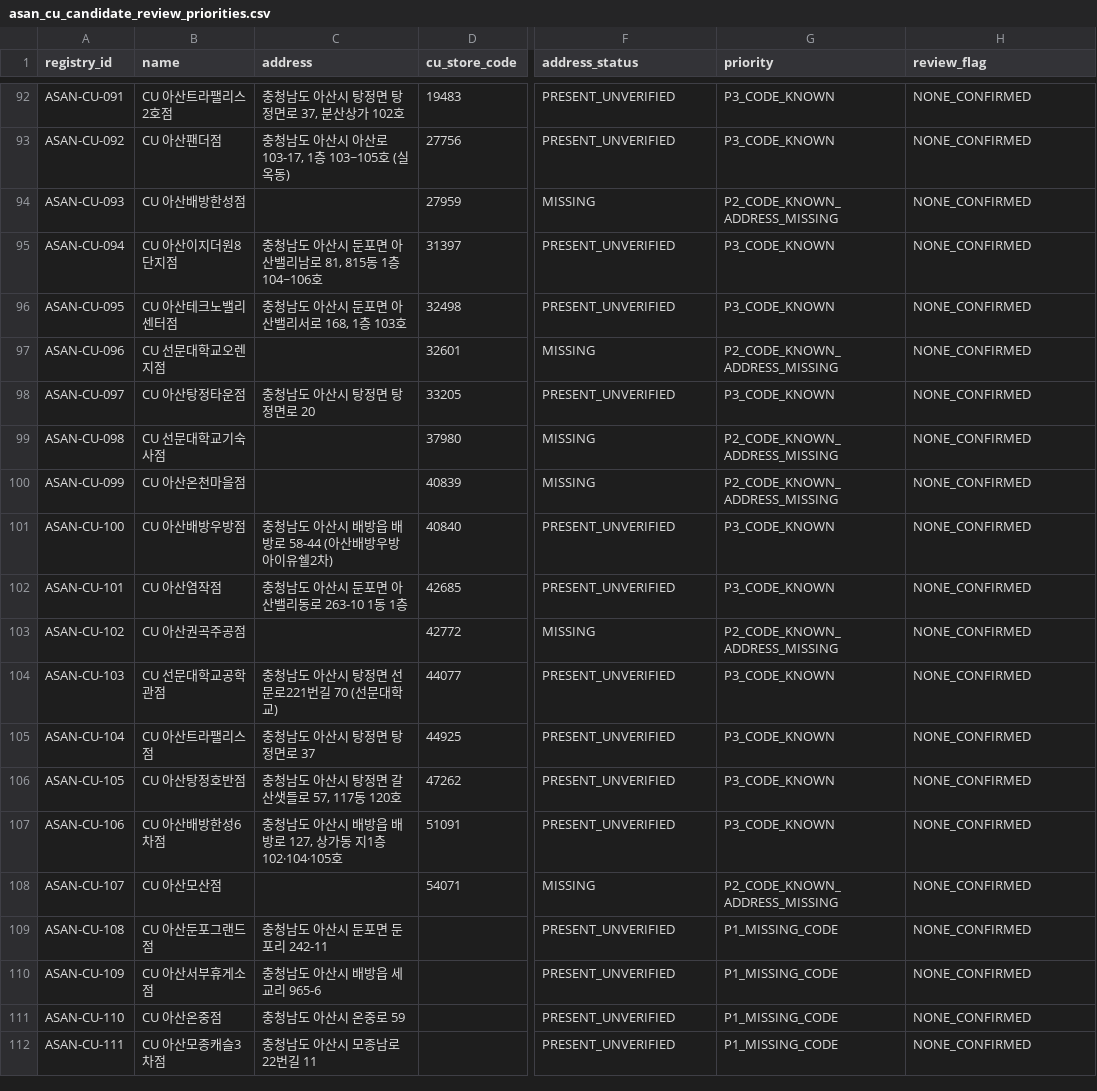
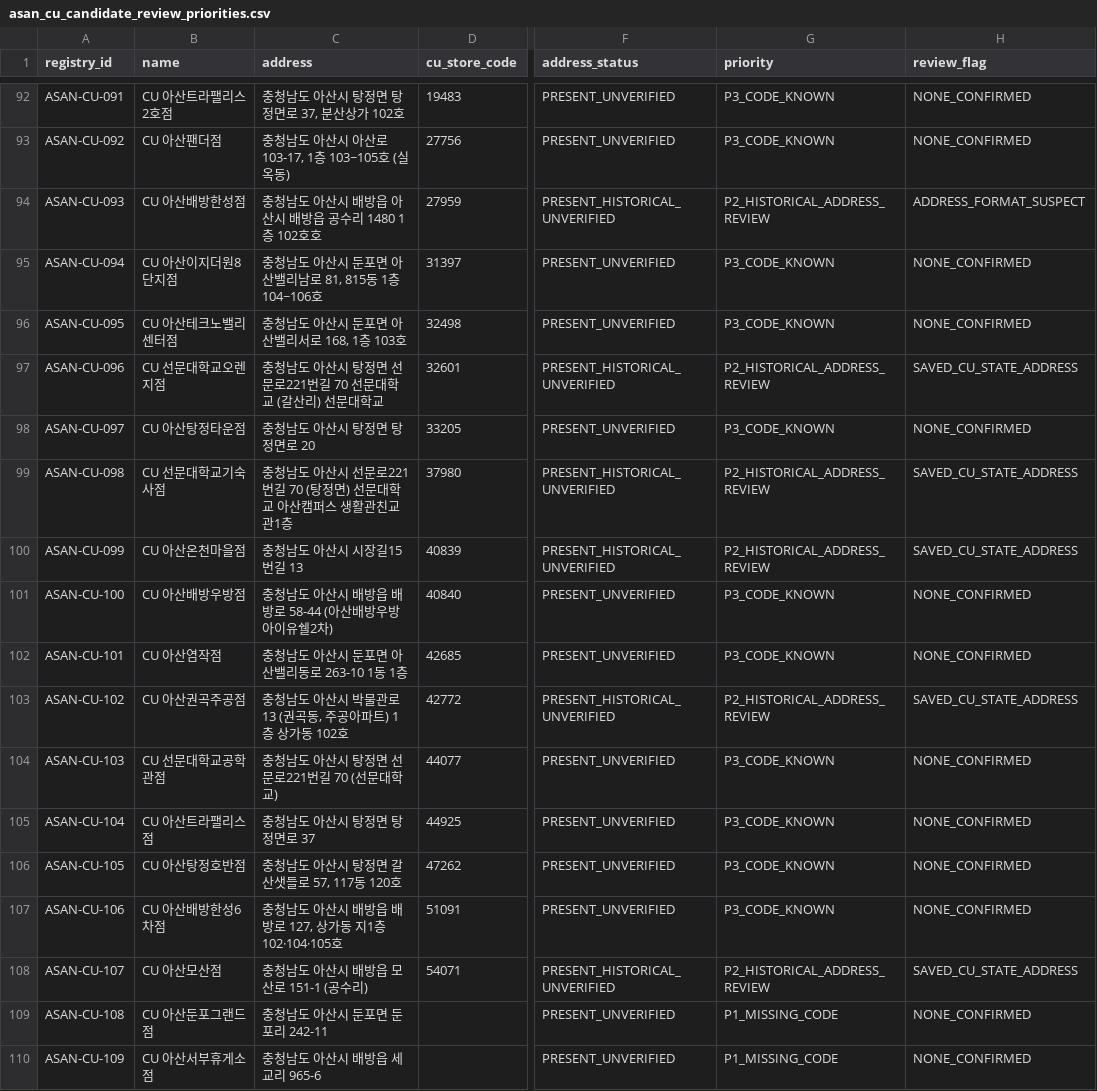
Before and after one commit to Koyowon/pokemon-stock-alert, a CSV file: docs/asan_cu_candidate_review_priorities.csv, drawn as a sheet; only a part is shown, gaps mark what is left out; the shorter side is filled out with more unchanged rows; the diff names each change by its address in the sheet, - before the commit and + after, or states it on an @@ line.

Commit message:
Refresh all-store review CSV for six historical CU address backfills

```diff
--- a/docs/asan_cu_candidate_review_priorities.csv
+++ b/docs/asan_cu_candidate_review_priorities.csv
-C94 (address): (empty)
+C94 (address): 충청남도 아산시 배방읍 아산시 배방읍 공수리 1480 1층 102호호
-F94 (address_status): MISSING
+F94 (address_status): PRESENT_HISTORICAL_UNVERIFIED
-G94 (priority): P2_CODE_KNOWN_ADDRESS_MISSING
+G94 (priority): P2_HISTORICAL_ADDRESS_REVIEW
-H94 (review_flag): NONE_CONFIRMED
+H94 (review_flag): ADDRESS_FORMAT_SUSPECT
-C97 (address): (empty)
+C97 (address): 충청남도 아산시 탕정면 선문로221번길 70 선문대학교 (갈산리) 선문대학교
-F97 (address_status): MISSING
+F97 (address_status): PRESENT_HISTORICAL_UNVERIFIED
-G97 (priority): P2_CODE_KNOWN_ADDRESS_MISSING
+G97 (priority): P2_HISTORICAL_ADDRESS_REVIEW
-H97 (review_flag): NONE_CONFIRMED
+H97 (review_flag): SAVED_CU_STATE_ADDRESS
-C99 (address): (empty)
+C99 (address): 충청남도 아산시 선문로221번길 70 (탕정면) 선문대학교 아산캠퍼스 생활관친교관1층
-F99:F100 (address_status): MISSING
+F99:F100 (address_status): PRESENT_HISTORICAL_UNVERIFIED
-G99:G100 (priority): P2_CODE_KNOWN_ADDRESS_MISSING
+G99:G100 (priority): P2_HISTORICAL_ADDRESS_REVIEW
-H99:H100 (review_flag): NONE_CONFIRMED
+H99:H100 (review_flag): SAVED_CU_STATE_ADDRESS
-C100 (address): (empty)
+C100 (address): 충청남도 아산시 시장길15번길 13
-C103 (address): (empty)
+C103 (address): 충청남도 아산시 박물관로 13 (권곡동, 주공아파트) 1층 상가동 102호
-F103 (address_status): MISSING
+F103 (address_status): PRESENT_HISTORICAL_UNVERIFIED
-G103 (priority): P2_CODE_KNOWN_ADDRESS_MISSING
+G103 (priority): P2_HISTORICAL_ADDRESS_REVIEW
-H103 (review_flag): NONE_CONFIRMED
+H103 (review_flag): SAVED_CU_STATE_ADDRESS
-C108 (address): (empty)
+C108 (address): 충청남도 아산시 배방읍 모산로 151-1 (공수리)
-F108 (address_status): MISSING
+F108 (address_status): PRESENT_HISTORICAL_UNVERIFIED
-G108 (priority): P2_CODE_KNOWN_ADDRESS_MISSING
+G108 (priority): P2_HISTORICAL_ADDRESS_REVIEW
-H108 (review_flag): NONE_CONFIRMED
+H108 (review_flag): SAVED_CU_STATE_ADDRESS
```
